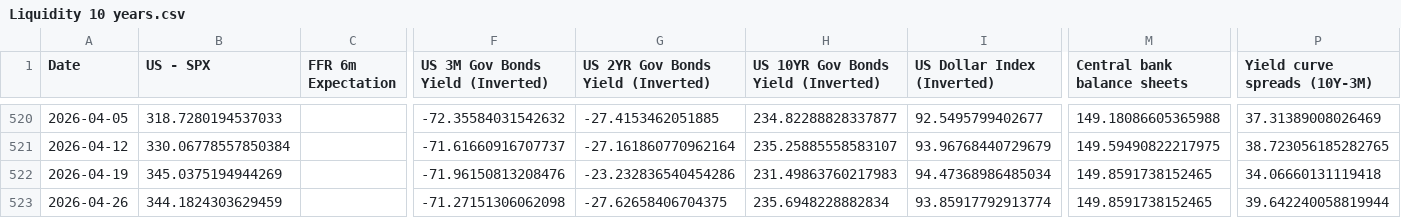
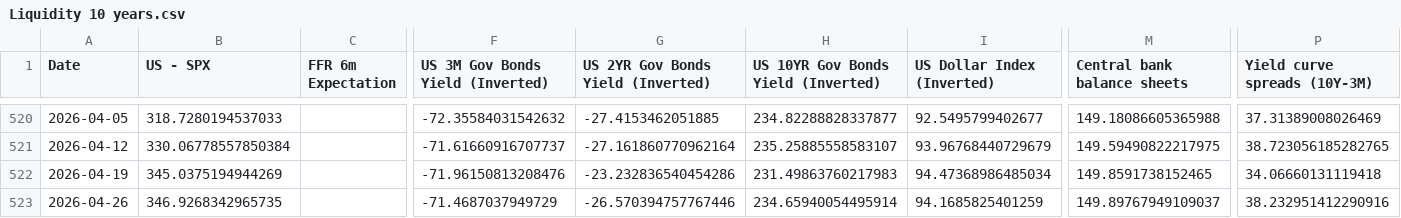
Before and after one commit to WilsonLok1226/datawrapper-csv, a CSV file: Liquidity 10 years.csv, drawn as a sheet; only a part is shown, gaps mark what is left out; the diff names each change by its address in the sheet, - before the commit and + after, or states it on an @@ line.

Commit message:
Auto-update CSV with latest sales data

```diff
--- a/Liquidity 10 years.csv
+++ b/Liquidity 10 years.csv
-B523 (US - SPX): 344.1824303629459
+B523 (US - SPX): 346.9268342965735
-F523 (US 3M Gov Bonds Yield (Inverted)): -71.27151306062098
+F523 (US 3M Gov Bonds Yield (Inverted)): -71.4687037949729
-G523: -27.62658406704375
+G523: -26.570394757767446
-H523: 235.6948228882834
+H523: 234.65940054495914
-I523 (US Dollar Index (Inverted)): 93.85917792913774
+I523 (US Dollar Index (Inverted)): 94.1685825401259
-M523 (Central bank balance sheets): 149.8591738152465
+M523 (Central bank balance sheets): 149.89767949109037
-P523 (Yield curve spreads (10Y-3M)): 39.642240058819944
+P523 (Yield curve spreads (10Y-3M)): 38.232951412290916
```
